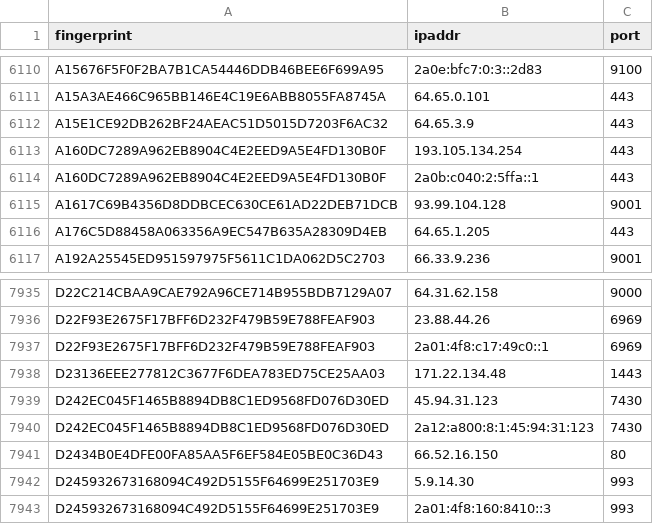
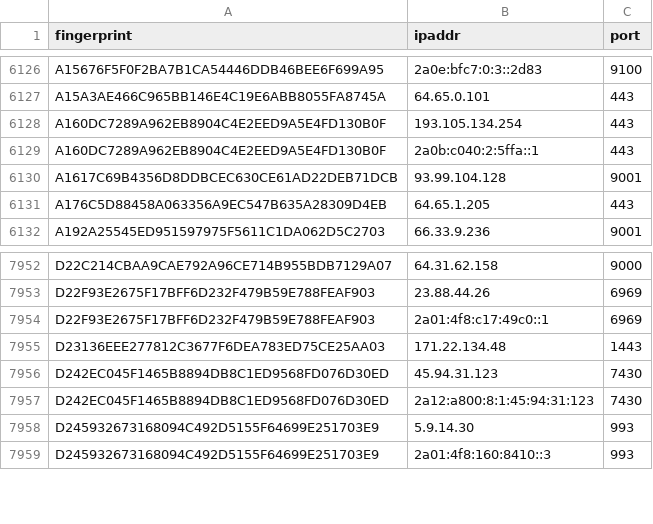
Before and after one commit to sec-js/tor-nodes, a CSV file: latest.guards.csv, drawn as a sheet; only a part is shown, gaps mark what is left out; the diff covers the shown part only.

```diff
--- a/latest.guards.csv
+++ b/latest.guards.csv
@@ -6111,3 +6127,2 @@ A15676F5F0F2BA7B1CA54446DDB46BEE6F699A95, 2a0e:bfc7:0:3::2d83, 9100
 A15A3AE466C965BB146E4C19E6ABB8055FA8745A, 64.65.0.101, 443
-A15E1CE92DB262BF24AEAC51D5015D7203F6AC32, 64.65.3.9, 443
 A160DC7289A962EB8904C4E2EED9A5E4FD130B0F, 193.105.134.254, 443
@@ -7940,3 +7957,2 @@ D242EC045F1465B8894DB8C1ED9568FD076D30ED, 45.94.31.123, 7430
 D242EC045F1465B8894DB8C1ED9568FD076D30ED, 2a12:a800:8:1:45:94:31:123, 7430
-D2434B0E4DFE00FA85AA5F6EF584E05BE0C36D43, 66.52.16.150, 80
 D245932673168094C492D5155F64699E251703E9, 5.9.14.30, 993
```
Also changed, not shown: 18 added rows elsewhere in this file, latest.all.csv, latest.exits.csv.
